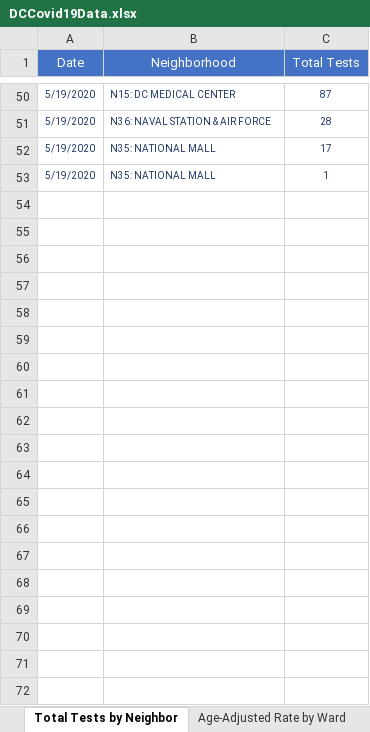
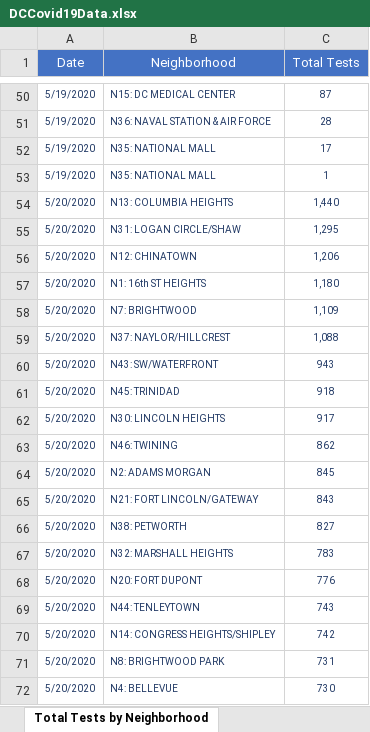
Before and after one commit to anesta95/DMV_Covid-19_Dashboard, an Excel workbook: DCCovid19Data.xlsx, sheet Total Tests by Neighborhood, drawn as a sheet; only a part is shown, gaps mark what is left out; values as stored, in another font and other column widths than the file's, no borders; the diff covers the shown part only; the diff names each change by its address in the sheet, - before the commit and + after, or states it on an @@ line.

```diff
--- a/DCCovid19Data.xlsx (sheet Total Tests by Neighborhood)
+++ b/DCCovid19Data.xlsx (sheet Total Tests by Neighborhood)
-sheet tab: Total Tests by Neighbor
+sheet tab: Total Tests by Neighborhood
+row 54: 5/20/2020 | N13: COLUMBIA HEIGHTS | 1,440
+row 55: 5/20/2020 | N31: LOGAN CIRCLE/SHAW | 1,295
+row 56: 5/20/2020 | N12: CHINATOWN | 1,206
+row 57: 5/20/2020 | N1: 16th ST HEIGHTS | 1,180
+row 58: 5/20/2020 | N7: BRIGHTWOOD | 1,109
+row 59: 5/20/2020 | N37: NAYLOR/HILLCREST | 1,088
+row 60: 5/20/2020 | N43: SW/WATERFRONT | 943
+row 61: 5/20/2020 | N45: TRINIDAD | 918
+row 62: 5/20/2020 | N30: LINCOLN HEIGHTS | 917
+row 63: 5/20/2020 | N46: TWINING | 862
+row 64: 5/20/2020 | N2: ADAMS MORGAN | 845
+row 65: 5/20/2020 | N21: FORT LINCOLN/GATEWAY | 843
+row 66: 5/20/2020 | N38: PETWORTH | 827
+row 67: 5/20/2020 | N32: MARSHALL HEIGHTS | 783
+row 68: 5/20/2020 | N20: FORT DUPONT | 776
+row 69: 5/20/2020 | N44: TENLEYTOWN | 743
+row 70: 5/20/2020 | N14: CONGRESS HEIGHTS/SHIPLEY | 742
+row 71: 5/20/2020 | N8: BRIGHTWOOD PARK | 731
+row 72: 5/20/2020 | N4: BELLEVUE | 730
```
Also changed, not shown: 33 added rows elsewhere in this sheet, sheet Total Positives by Neighborhood, sheet Total Cases by Age and Gender, sheet Overall Stats, sheet Lives Lost by Ward, sheet Lives Lost by Race, sheet Total Cases by Ward, 2 more sheets, other sheet tabs, 33 other files.
